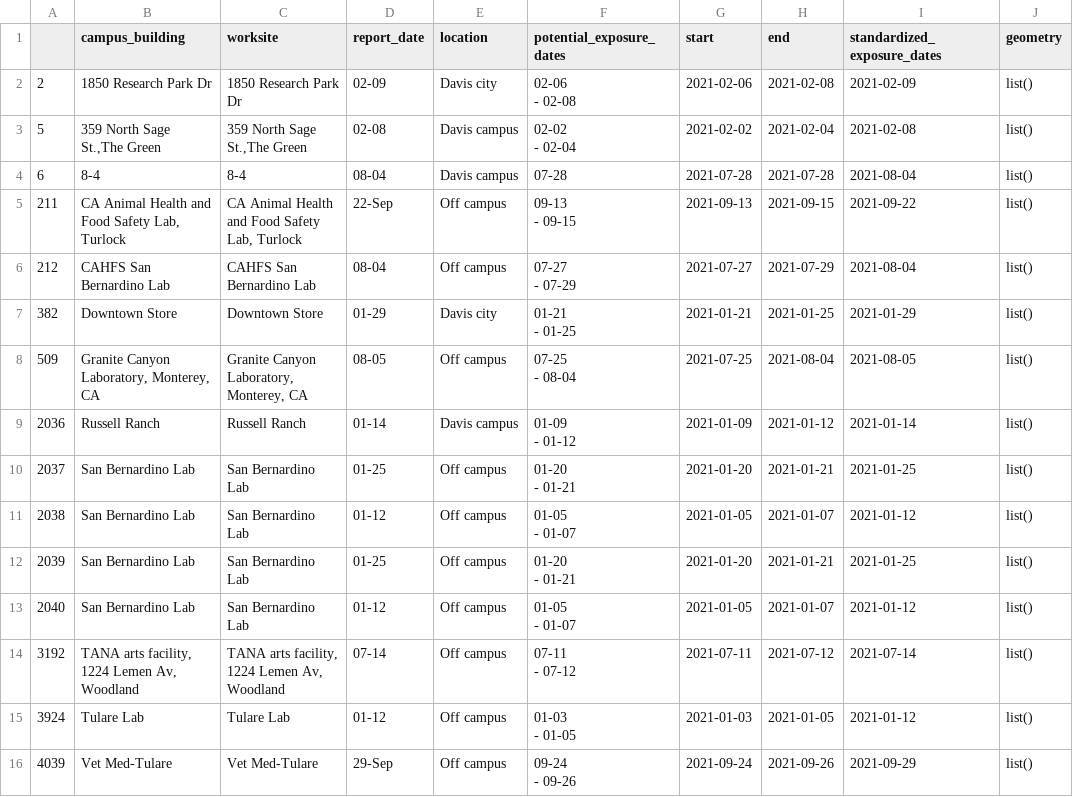
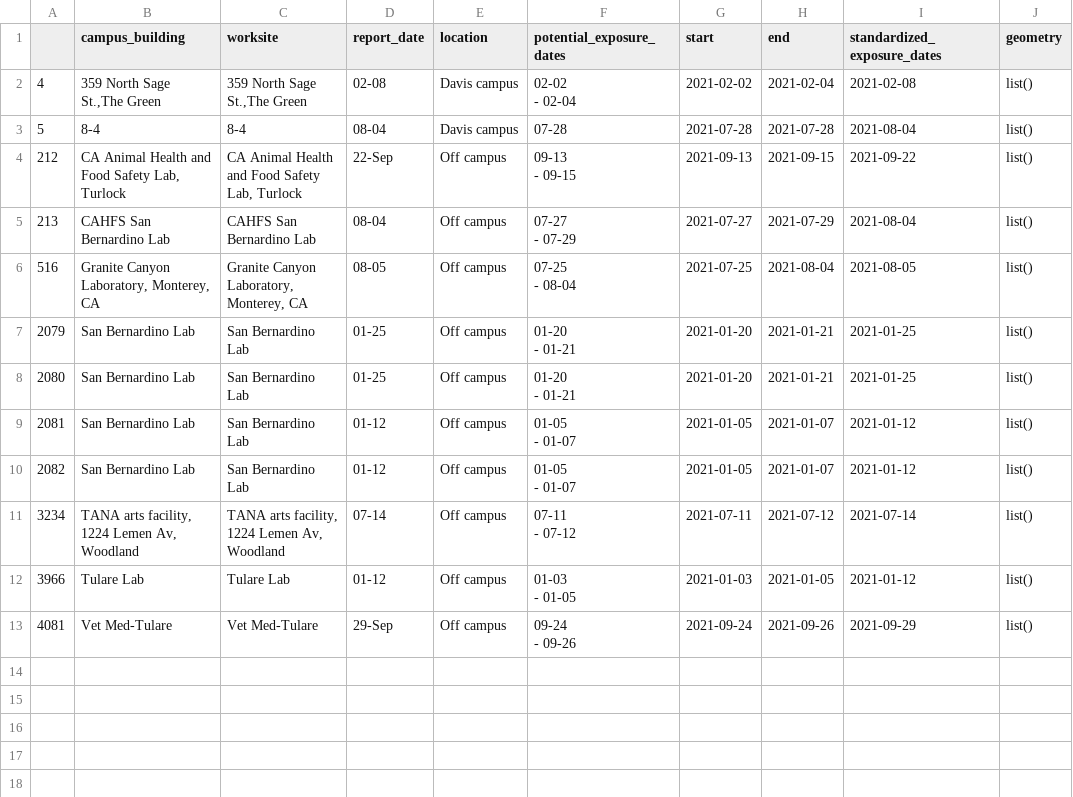
Before and after one commit to datalab-dev/covid_worksite_exposure, a CSV file: data/unmatched_buildings.csv, drawn as a sheet.

```diff
--- a/data/unmatched_buildings.csv
+++ b/data/unmatched_buildings.csv
@@ -1,30 +1,24 @@
 "","campus_building","worksite","report_date","location","potential_exposure_dates","start","end","standardized_exposure_dates","geometry"
-"2","1850 Research Park Dr","1850 Research Park Dr","02-09","Davis city","02-06
- - 02-08",2021-02-06,2021-02-08,2021-02-09,list()
-"5","359 North Sage St.,The Green","359 North Sage St.,The Green","02-08","Davis campus","02-02
- - 02-04",2021-02-02,2021-02-04,2021-02-08,list()
-"6","8-4","8-4","08-04","Davis campus","07-28",2021-07-28,2021-07-28,2021-08-04,list()
-"211","CA Animal Health and Food Safety Lab, Turlock","CA Animal Health and Food Safety Lab, Turlock","22-Sep","Off campus","09-13
- - 09-15",2021-09-13,2021-09-15,2021-09-22,list()
-"212","CAHFS San Bernardino Lab","CAHFS San Bernardino Lab","08-04","Off campus","07-27
- - 07-29",2021-07-27,2021-07-29,2021-08-04,list()
-"382","Downtown Store","Downtown Store","01-29","Davis city","01-21
- - 01-25",2021-01-21,2021-01-25,2021-01-29,list()
-"509","Granite Canyon Laboratory, Monterey, CA","Granite Canyon Laboratory, Monterey, CA","08-05","Off campus","07-25
- - 08-04",2021-07-25,2021-08-04,2021-08-05,list()
-"2036","Russell Ranch","Russell Ranch","01-14","Davis campus","01-09
- - 01-12",2021-01-09,2021-01-12,2021-01-14,list()
-"2037","San Bernardino Lab","San Bernardino Lab","01-25","Off campus","01-20
- - 01-21",2021-01-20,2021-01-21,2021-01-25,list()
-"2038","San Bernardino Lab","San Bernardino Lab","01-12","Off campus","01-05
- - 01-07",2021-01-05,2021-01-07,2021-01-12,list()
-"2039","San Bernardino Lab","San Bernardino Lab","01-25","Off campus","01-20
- - 01-21",2021-01-20,2021-01-21,2021-01-25,list()
-"2040","San Bernardino Lab","San Bernardino Lab","01-12","Off campus","01-05
- - 01-07",2021-01-05,2021-01-07,2021-01-12,list()
-"3192","TANA arts facility, 1224 Lemen Av, Woodland","TANA arts facility, 1224 Lemen Av, Woodland","07-14","Off campus","07-11
- - 07-12",2021-07-11,2021-07-12,2021-07-14,list()
-"3924","Tulare Lab","Tulare Lab","01-12","Off campus","01-03
- - 01-05",2021-01-03,2021-01-05,2021-01-12,list()
-"4039","Vet Med-Tulare","Vet Med-Tulare","29-Sep","Off campus","09-24
- - 09-26",2021-09-24,2021-09-26,2021-09-29,list()
+"4","359 North Sage St.,The Green","359 North Sage St.,The Green","02-08","Davis campus","02-02
+ - 02-04",2021-02-02,2021-02-04,2021-02-08,list()
+"5","8-4","8-4","08-04","Davis campus","07-28",2021-07-28,2021-07-28,2021-08-04,list()
+"212","CA Animal Health and Food Safety Lab, Turlock","CA Animal Health and Food Safety Lab, Turlock","22-Sep","Off campus","09-13
+ - 09-15",2021-09-13,2021-09-15,2021-09-22,list()
+"213","CAHFS San Bernardino Lab","CAHFS San Bernardino Lab","08-04","Off campus","07-27
+ - 07-29",2021-07-27,2021-07-29,2021-08-04,list()
+"516","Granite Canyon Laboratory, Monterey, CA","Granite Canyon Laboratory, Monterey, CA","08-05","Off campus","07-25
+ - 08-04",2021-07-25,2021-08-04,2021-08-05,list()
+"2079","San Bernardino Lab","San Bernardino Lab","01-25","Off campus","01-20
+ - 01-21",2021-01-20,2021-01-21,2021-01-25,list()
+"2080","San Bernardino Lab","San Bernardino Lab","01-25","Off campus","01-20
+ - 01-21",2021-01-20,2021-01-21,2021-01-25,list()
+"2081","San Bernardino Lab","San Bernardino Lab","01-12","Off campus","01-05
+ - 01-07",2021-01-05,2021-01-07,2021-01-12,list()
+"2082","San Bernardino Lab","San Bernardino Lab","01-12","Off campus","01-05
+ - 01-07",2021-01-05,2021-01-07,2021-01-12,list()
+"3234","TANA arts facility, 1224 Lemen Av, Woodland","TANA arts facility, 1224 Lemen Av, Woodland","07-14","Off campus","07-11
+ - 07-12",2021-07-11,2021-07-12,2021-07-14,list()
+"3966","Tulare Lab","Tulare Lab","01-12","Off campus","01-03
+ - 01-05",2021-01-03,2021-01-05,2021-01-12,list()
+"4081","Vet Med-Tulare","Vet Med-Tulare","29-Sep","Off campus","09-24
+ - 09-26",2021-09-24,2021-09-26,2021-09-29,list()
```
Also changed, not shown: data/building_dictionary.csv, data/exposures.csv, 2 other files.
